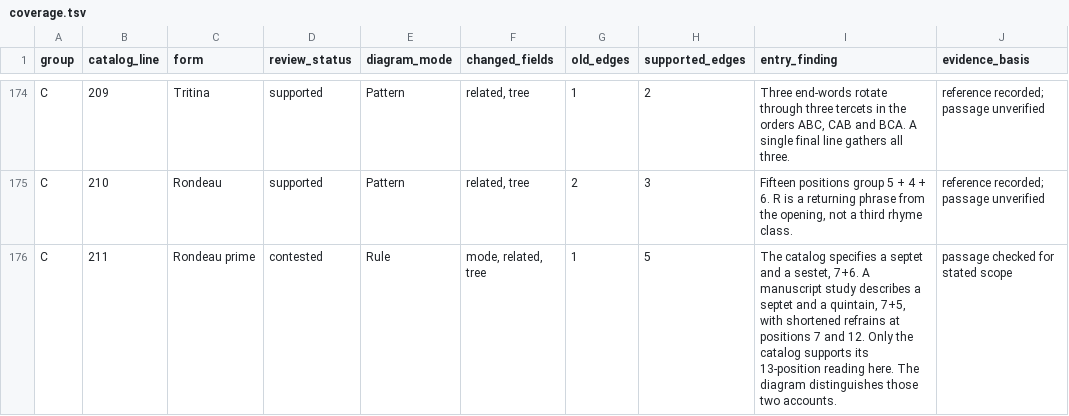
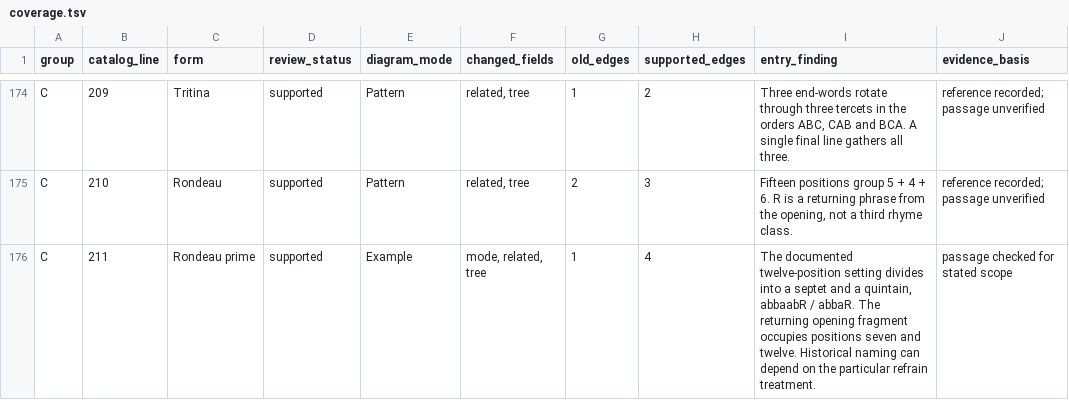
Before and after one commit to WeningerII/CodexMusica, a TSV file: song-forms-nesting-review/coverage.tsv, drawn as a sheet; only a part is shown, gaps mark what is left out; the diff covers the shown part only; the diff names each change by its address in the sheet, - before the commit and + after, or states it on an @@ line.

Commit message:
Correct the sixteen disputed Song Forms catalog readings [skip ci]

```diff
--- a/song-forms-nesting-review/coverage.tsv
+++ b/song-forms-nesting-review/coverage.tsv
-D176 (review_status): contested
+D176 (review_status): supported
-E176 (diagram_mode): Rule
+E176 (diagram_mode): Example
-H176 (supported_edges): 5
+H176 (supported_edges): 4
-I176 (entry_finding): The catalog specifies a septet and a sestet, 7+6. A manuscript study describes a septet and a quintain, 7+5, with shortened refrains at positions 7 and 12. Only the catalog supports its 13-position reading here. The diagram distinguishes those two accounts.
+I176 (entry_finding): The documented twelve-position setting divides into a septet and a quintain, abbaabR / abbaR. The returning opening fragment occupies positions seven and twelve. Historical naming can depend on the particular refrain treatment.
```
Also changed, not shown: 36 edited cells elsewhere in this file, song-forms-nesting-review/comparison/claim-source-ledger.tsv, song-forms-nesting-review/comparison/meter-crosswalk.tsv, 24 other files.
